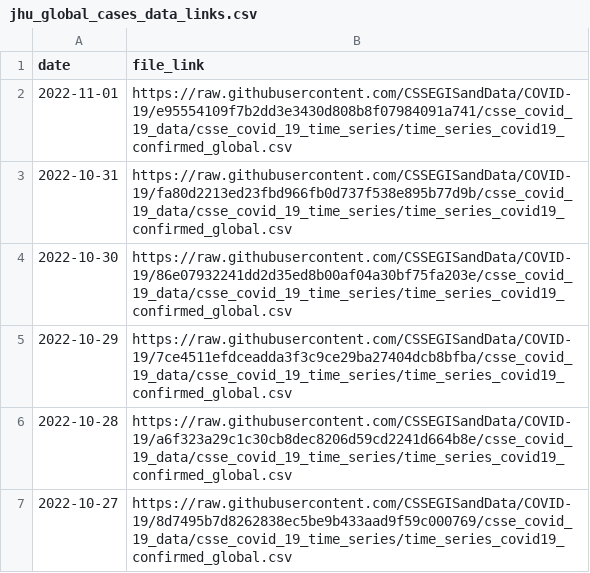
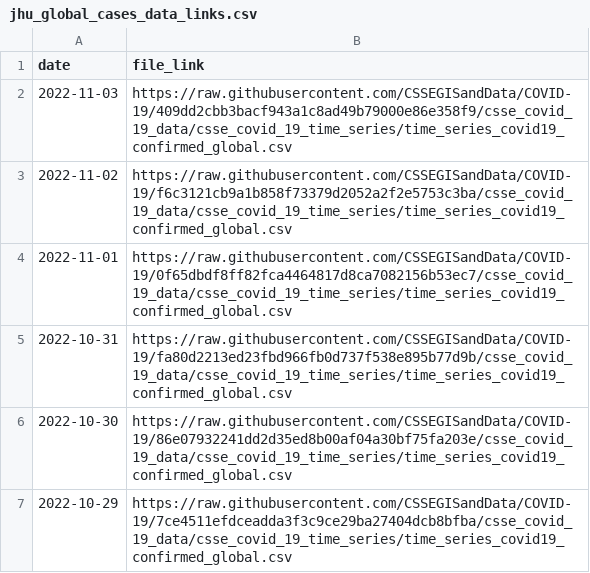
Before and after one commit to reichlab/covidData, a CSV file: data/jhu_global_cases_data_links.csv, drawn as a sheet; only a part is shown; the shorter side is filled out with more unchanged rows.

```diff
--- a/data/jhu_global_cases_data_links.csv
+++ b/data/jhu_global_cases_data_links.csv
@@ -1,3 +1,5 @@
 "date","file_link"
-2022-11-01,"https://raw.githubusercontent.com/CSSEGISandData/COVID-19/e95554109f7b2dd3e3430d808b8f07984091a741/csse_covid_19_data/csse_covid_19_time_series/time_series_covid19_confirmed_global.csv"
+2022-11-03,"https://raw.githubusercontent.com/CSSEGISandData/COVID-19/409dd2cbb3bacf943a1c8ad49b79000e86e358f9/csse_covid_19_data/csse_covid_19_time_series/time_series_covid19_confirmed_global.csv"
+2022-11-02,"https://raw.githubusercontent.com/CSSEGISandData/COVID-19/f6c3121cb9a1b858f73379d2052a2f2e5753c3ba/csse_covid_19_data/csse_covid_19_time_series/time_series_covid19_confirmed_global.csv"
+2022-11-01,"https://raw.githubusercontent.com/CSSEGISandData/COVID-19/0f65dbdf8ff82fca4464817d8ca7082156b53ec7/csse_covid_19_data/csse_covid_19_time_series/time_series_covid19_confirmed_global.csv"
 2022-10-31,"https://raw.githubusercontent.com/CSSEGISandData/COVID-19/fa80d2213ed23fbd966fb0d737f538e895b77d9b/csse_covid_19_data/csse_covid_19_time_series/time_series_covid19_confirmed_global.csv"
```
Also changed, not shown: data/jhu_global_deaths_data_links.csv, data/jhu_us_cases_data_links.csv, 1 other file.
